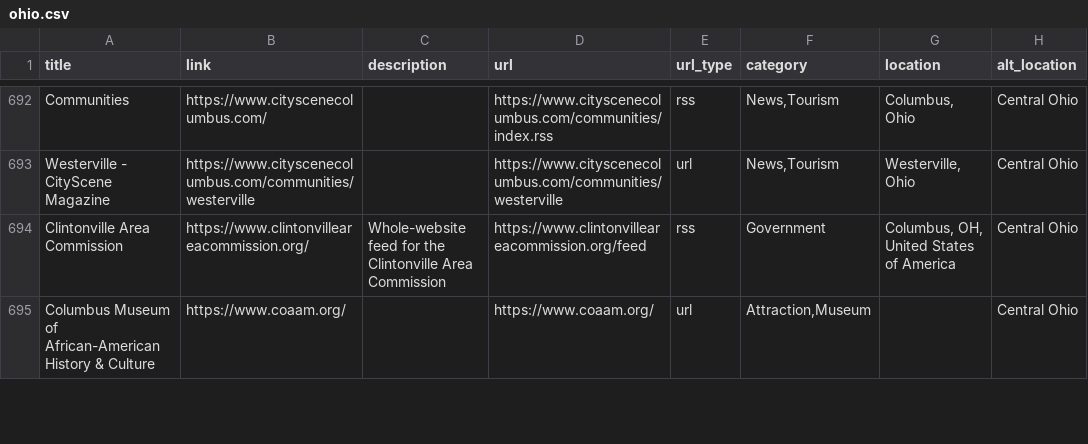
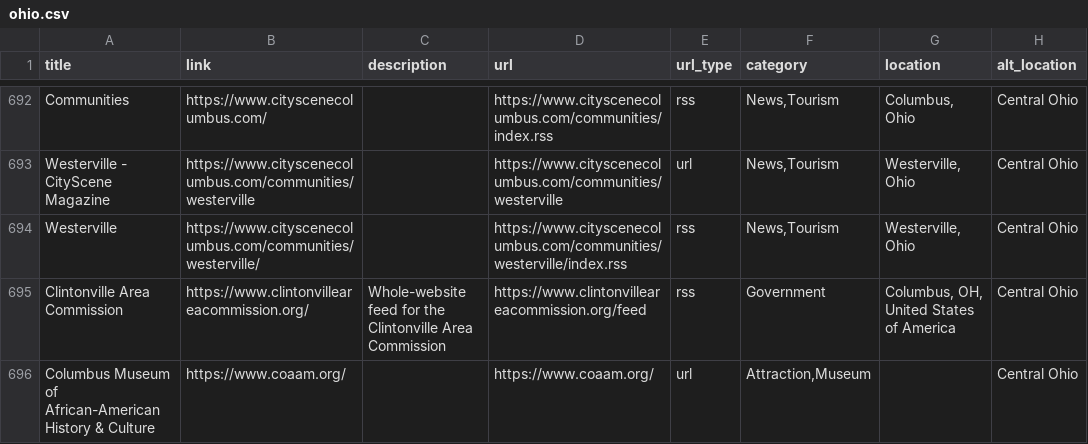
Before and after one commit to TomCasavant/ohio-sites, a CSV file: ohio.csv, drawn as a sheet; only a part is shown, gaps mark what is left out; the diff names each change by its address in the sheet, - before the commit and + after, or states it on an @@ line.

```diff
--- a/ohio.csv
+++ b/ohio.csv
+row 694: Westerville | https://www.cityscenecolumbus.com/communities/westerville/ |  | https://www.cityscenecolumbus.com/communities/westerville/index.rss | rss | News,Tourism | Westerville, Ohio | Central Ohio
```
Also changed, not shown: 2 other files.
